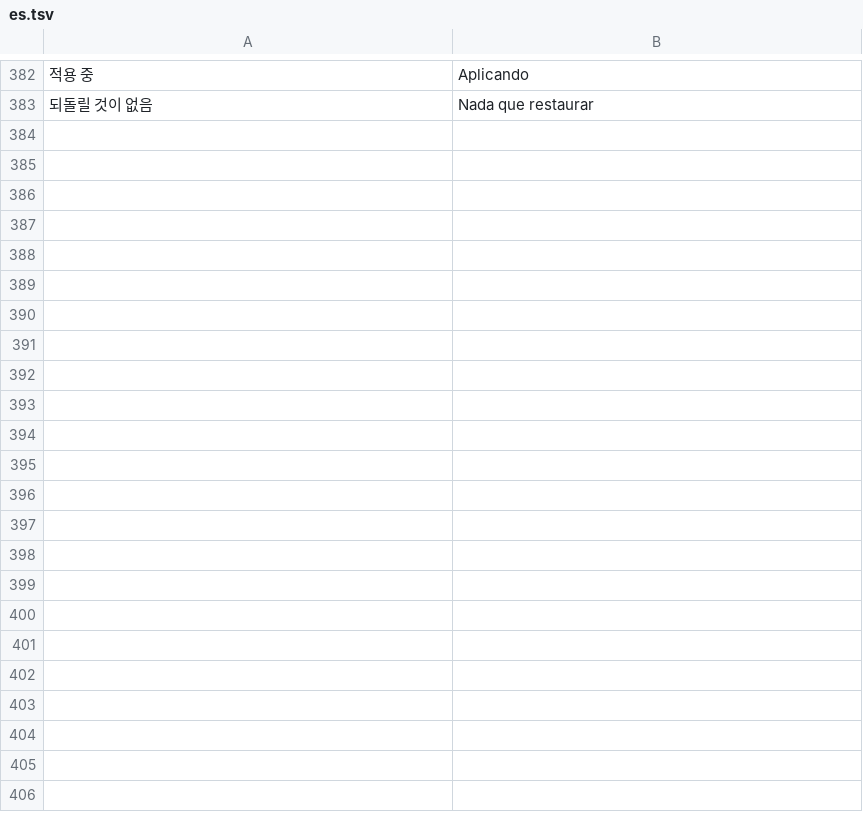
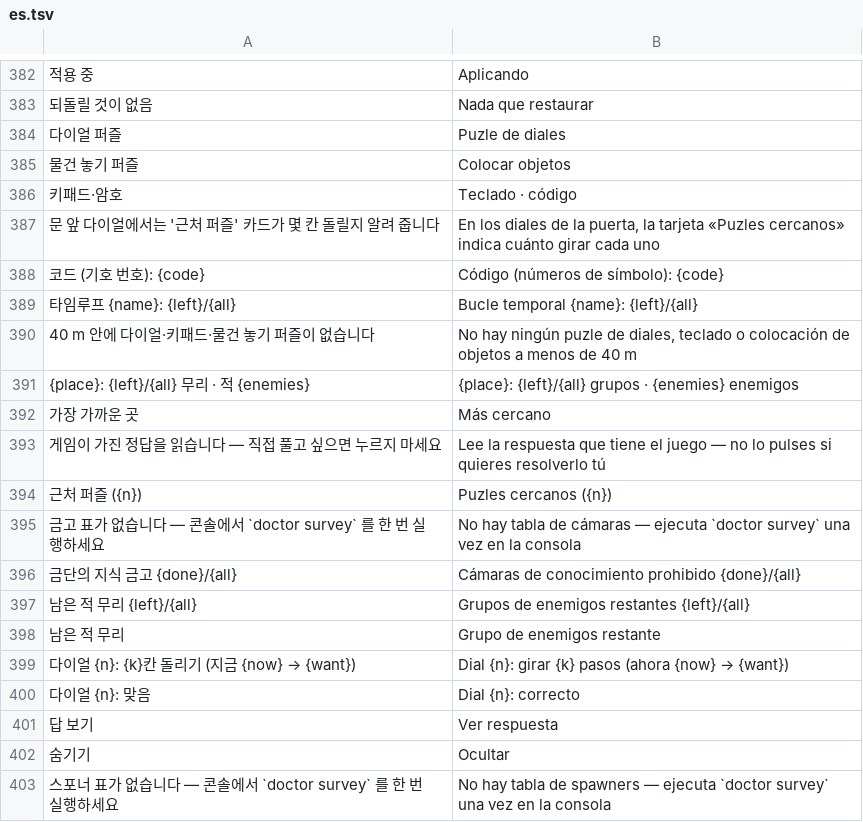
Before and after one commit to myso-kr/hell-is-us-mod, a TSV file: assets/i18n/es.tsv, drawn as a sheet; only a part is shown, gaps mark what is left out; the diff covers the shown part only; the diff names each change by its address in the sheet, - before the commit and + after, or states it on an @@ line.

```diff
--- a/assets/i18n/es.tsv
+++ b/assets/i18n/es.tsv
+row 384: 다이얼 퍼즐 | Puzle de diales
+row 385: 물건 놓기 퍼즐 | Colocar objetos
+row 386: 키패드·암호 | Teclado · código
+row 387: 문 앞 다이얼에서는 '근처 퍼즐' 카드가 몇 칸 돌릴지 알려 줍니다 | En los diales de la puerta, la tarjeta «Puzles cercanos» indica cuánto girar cada uno
+row 388: 코드 (기호 번호): {code} | Código (números de símbolo): {code}
+row 389: 타임루프 {name}: {left}/{all} | Bucle temporal {name}: {left}/{all}
+row 390: 40 m 안에 다이얼·키패드·물건 놓기 퍼즐이 없습니다 | No hay ningún puzle de diales, teclado o colocación de objetos a menos de 40 m
+row 391: {place}: {left}/{all} 무리 · 적 {enemies} | {place}: {left}/{all} grupos · {enemies} enemigos
+row 392: 가장 가까운 곳 | Más cercano
+row 393: 게임이 가진 정답을 읽습니다 — 직접 풀고 싶으면 누르지 마세요 | Lee la respuesta que tiene el juego — no lo pulses si quieres resolverlo tú
+row 394: 근처 퍼즐 ({n}) | Puzles cercanos ({n})
+row 395: 금고 표가 없습니다 — 콘솔에서 `doctor survey` 를 한 번 실행하세요 | No hay tabla de cámaras — ejecuta `doctor survey` una vez en la consola
+row 396: 금단의 지식 금고 {done}/{all} | Cámaras de conocimiento prohibido {done}/{all}
+row 397: 남은 적 무리 {left}/{all} | Grupos de enemigos restantes {left}/{all}
+row 398: 남은 적 무리 | Grupo de enemigos restante
+row 399: 다이얼 {n}: {k}칸 돌리기 (지금 {now} → {want}) | Dial {n}: girar {k} pasos (ahora {now} → {want})
+row 400: 다이얼 {n}: 맞음 | Dial {n}: correcto
+row 401: 답 보기 | Ver respuesta
+row 402: 숨기기 | Ocultar
+row 403: 스포너 표가 없습니다 — 콘솔에서 `doctor survey` 를 한 번 실행하세요 | No hay tabla de spawners — ejecuta `doctor survey` una vez en la consola
```
Also changed, not shown: 24 added rows elsewhere in this file, assets/i18n/de.tsv, assets/i18n/fr.tsv, 47 other files.
